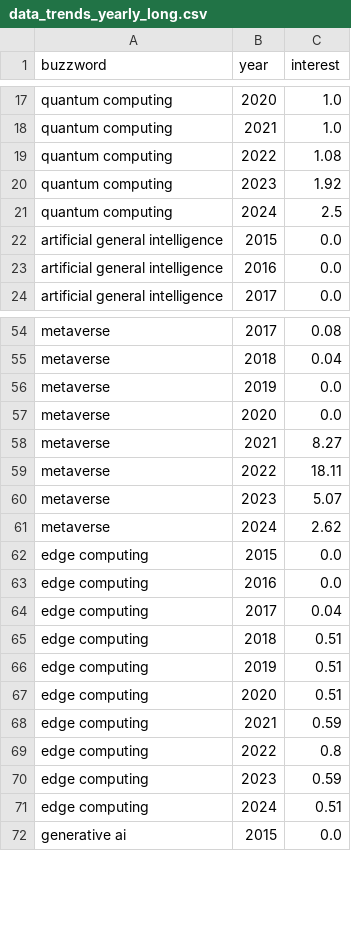
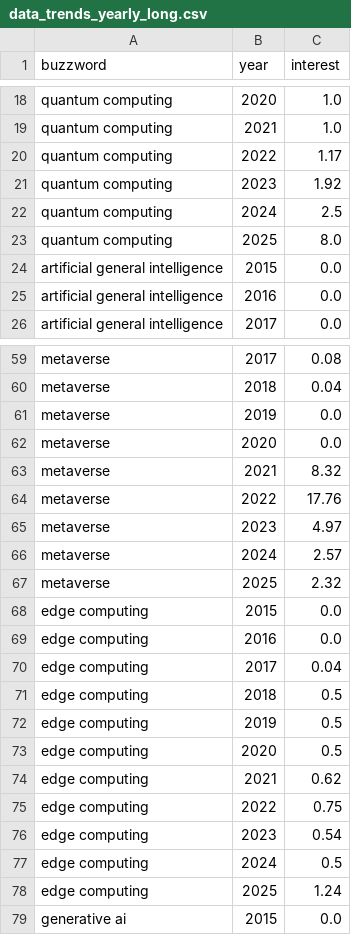
Before and after one commit to jkoz66/temporal_trends_IT, a CSV file: data/data_trends/data_trends_yearly_long.csv, drawn as a sheet; only a part is shown, gaps mark what is left out; the diff covers the shown part only.

```diff
--- a/data/data_trends/data_trends_yearly_long.csv
+++ b/data/data_trends/data_trends_yearly_long.csv
@@ -18,5 +19,6 @@ quantum computing,2020,1.0
 quantum computing,2021,1.0
-quantum computing,2022,1.08
+quantum computing,2022,1.17
 quantum computing,2023,1.92
 quantum computing,2024,2.5
+quantum computing,2025,8.0
 artificial general intelligence,2015,0.0
@@ -57,6 +62,7 @@ metaverse,2019,0.0
 metaverse,2020,0.0
-metaverse,2021,8.27
-metaverse,2022,18.11
-metaverse,2023,5.07
-metaverse,2024,2.62
+metaverse,2021,8.32
+metaverse,2022,17.76
+metaverse,2023,4.97
+metaverse,2024,2.57
+metaverse,2025,2.32
 edge computing,2015,0.0
@@ -64,9 +70,10 @@ edge computing,2016,0.0
 edge computing,2017,0.04
-edge computing,2018,0.51
-edge computing,2019,0.51
-edge computing,2020,0.51
-edge computing,2021,0.59
-edge computing,2022,0.8
-edge computing,2023,0.59
-edge computing,2024,0.51
+edge computing,2018,0.5
+edge computing,2019,0.5
+edge computing,2020,0.5
+edge computing,2021,0.62
+edge computing,2022,0.75
+edge computing,2023,0.54
+edge computing,2024,0.5
+edge computing,2025,1.24
 generative ai,2015,0.0
```
Also changed, not shown: 7 added rows and 48 edited cells elsewhere in this file, data/data_trends/data_trends_monthly_long.csv.
